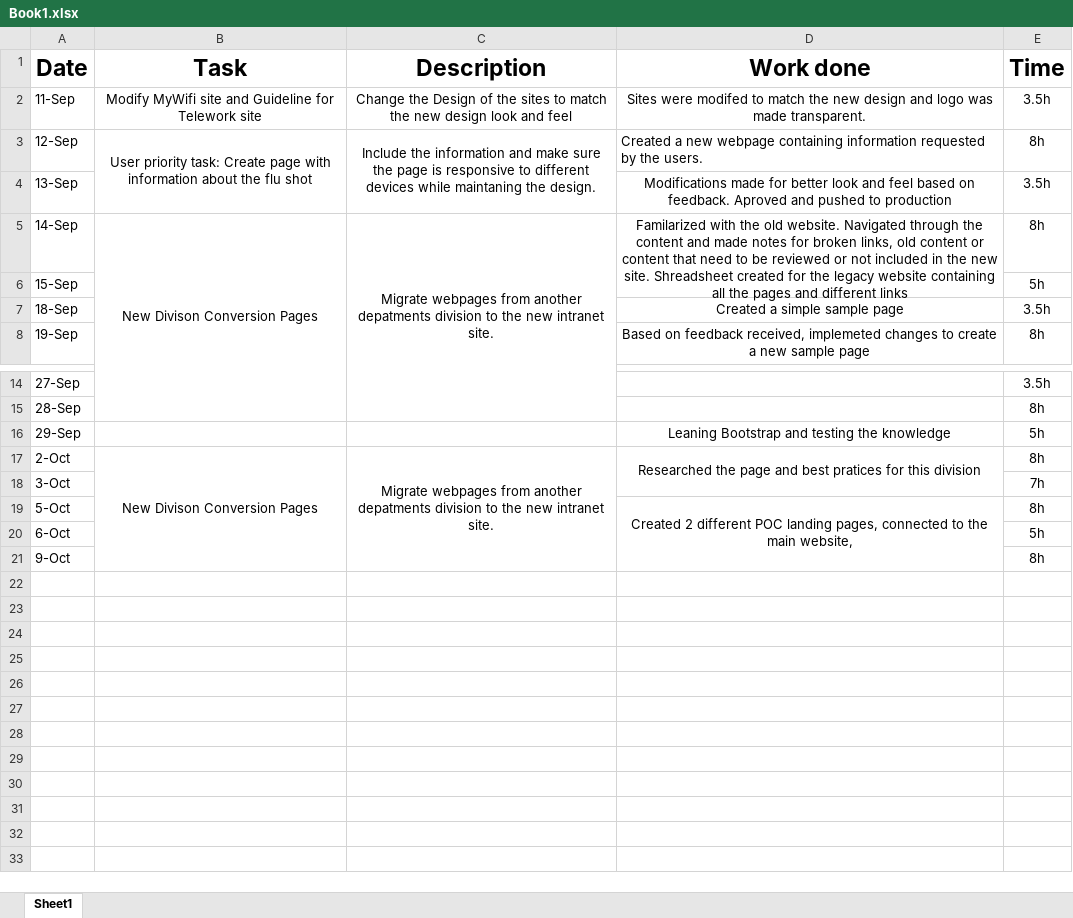
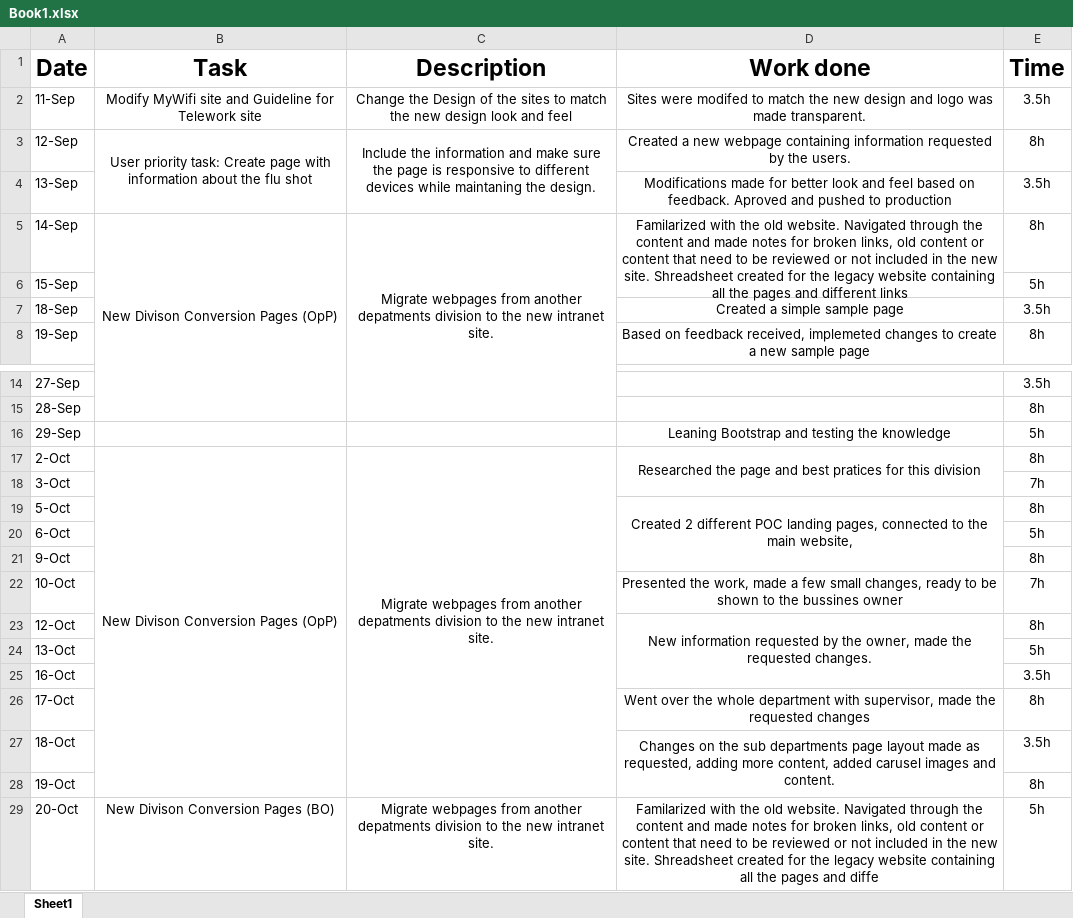
Before and after one commit to akagamiyonko/Intranet_Website, an Excel workbook: Book1.xlsx, sheet Sheet1, drawn as a sheet; only a part is shown, gaps mark what is left out; values as stored, in another font and other column widths than the file's, no borders; the diff names each change by its address in the sheet, - before the commit and + after, or states it on an @@ line.

Commit message:
Updated Time Log Oct-20-2023

```diff
--- a/Book1.xlsx (sheet Sheet1)
+++ b/Book1.xlsx (sheet Sheet1)
-D3 alignment: left
+D3 alignment: center
-B5 (Task): New Divison Conversion Pages
+B5 (Task): New Divison Conversion Pages (OpP)
-B17 (Task): New Divison Conversion Pages
+B17 (Task): New Divison Conversion Pages (OpP)
+row 22: 10-Oct |  |  | Presented the work, made a few small changes, ready to be shown to the bussines owner | 7h
+row 23: 12-Oct |  |  | New information requested by the owner, made the requested changes. | 8h
+row 24: 13-Oct |  |  |  | 5h
+row 25: 16-Oct |  |  |  | 3.5h
+row 26: 17-Oct |  |  | Went over the whole department with supervisor, made the requested changes | 8h
+row 27: 18-Oct |  |  | Changes on the sub departments page layout made as requested, adding more content, added carusel images and content. | 3.5h
+row 28: 19-Oct |  |  |  | 8h
+row 29: 20-Oct | New Divison Conversion Pages (BO) | Migrate webpages from another depatments division to the new intranet site. | Familarized with the old website. Navigated through the content and made notes for broken links, old content or content that need to be reviewed or not included in the new site. Shreadsheet created for the legacy website containing all the pages and diffe | 5h
```
